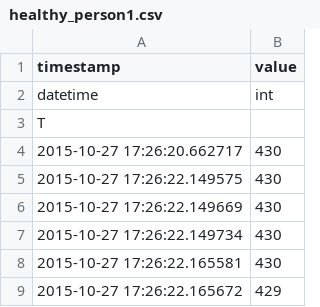
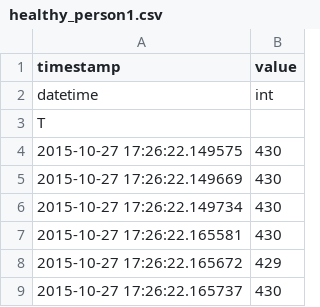
Before and after one commit to iizukak/ecg-htm, a CSV file: data/healthy_person1.csv, drawn as a sheet; only a part is shown; the shorter side is filled out with more unchanged rows.

Commit message:
add disease ecg data

```diff
--- a/data/healthy_person1.csv
+++ b/data/healthy_person1.csv
@@ -3,3 +3,2 @@ datetime, int
 T,
-2015-10-27 17:26:20.662717, 430
 2015-10-27 17:26:22.149575, 430
```
Also changed, not shown: 1 other file.
